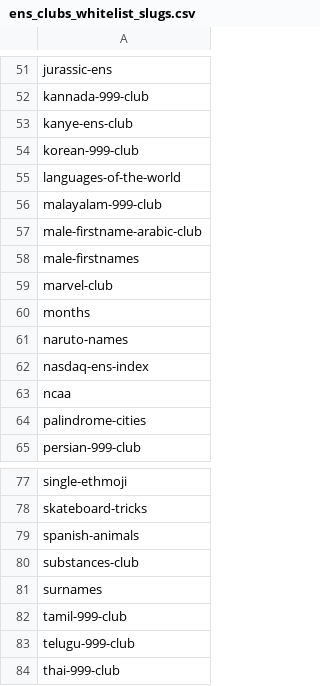
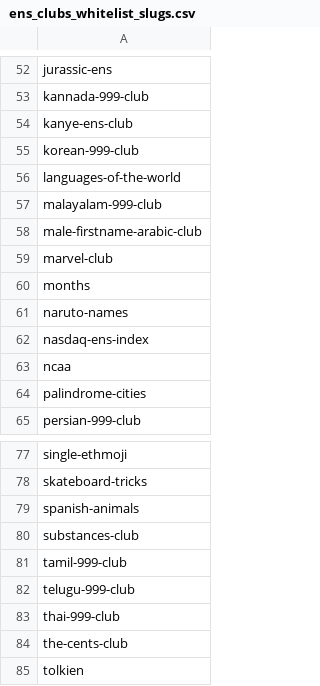
Before and after one commit to namehash/namegraph-collections, a CSV file: research/ens-collections-to-custom/ens_clubs_whitelist_slugs.csv, drawn as a sheet; only a part is shown, gaps mark what is left out; the shorter side is filled out with more unchanged rows; the diff covers the shown part only.

```diff
--- a/research/ens-collections-to-custom/ens_clubs_whitelist_slugs.csv
+++ b/research/ens-collections-to-custom/ens_clubs_whitelist_slugs.csv
@@ -57,3 +58,2 @@ malayalam-999-club
 male-firstname-arabic-club
-male-firstnames
 marvel-club
@@ -80,3 +80,2 @@ spanish-animals
 substances-club
-surnames
 tamil-999-club
```
Also changed, not shown: 3 added rows and 4 removed rows elsewhere in this file, 1 other file.
